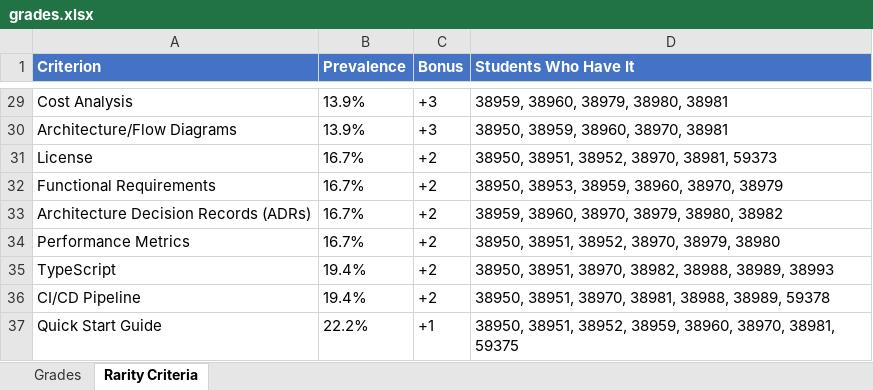
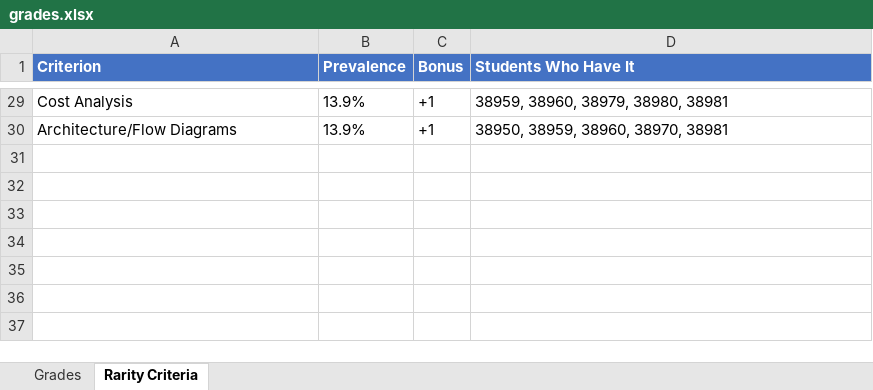
Before and after one commit to OmryTzabbar1/RelativeGrading, an Excel workbook: outputs/grades.xlsx, sheet Rarity Criteria, drawn as a sheet; only a part is shown, gaps mark what is left out; values as stored, in another font and other column widths than the file's, no borders; the diff covers the shown part only; the diff names each change by its address in the sheet, - before the commit and + after, or states it on an @@ line.

```diff
--- a/outputs/grades.xlsx (sheet Rarity Criteria)
+++ b/outputs/grades.xlsx (sheet Rarity Criteria)
-C29:C30 (Bonus): +3
+C29:C30 (Bonus): +1
-row 31: License | 16.7% | +2 | 38950, 38951, 38952, 38970, 38981, 59373
-row 32: Functional Requirements | 16.7% | +2 | 38950, 38953, 38959, 38960, 38970, 38979
-row 33: Architecture Decision Records (ADRs) | 16.7% | +2 | 38959, 38960, 38970, 38979, 38980, 38982
-row 34: Performance Metrics | 16.7% | +2 | 38950, 38951, 38952, 38970, 38979, 38980
-row 35: TypeScript | 19.4% | +2 | 38950, 38951, 38970, 38982, 38988, 38989, 38993
-row 36: CI/CD Pipeline | 19.4% | +2 | 38950, 38951, 38970, 38981, 38988, 38989, 59378
-row 37: Quick Start Guide | 22.2% | +1 | 38950, 38951, 38952, 38959, 38960, 38970, 38981, 59375
```
Also changed, not shown: 27 edited cells elsewhere in this sheet, sheet Grades, 2 other files.
